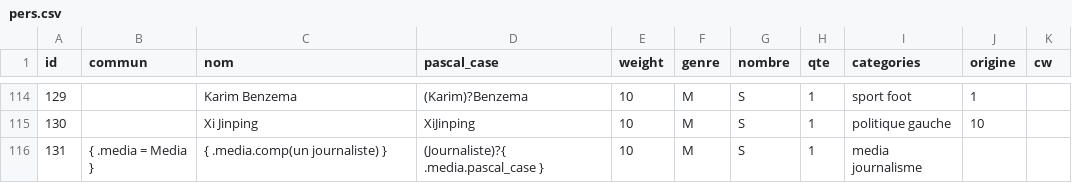
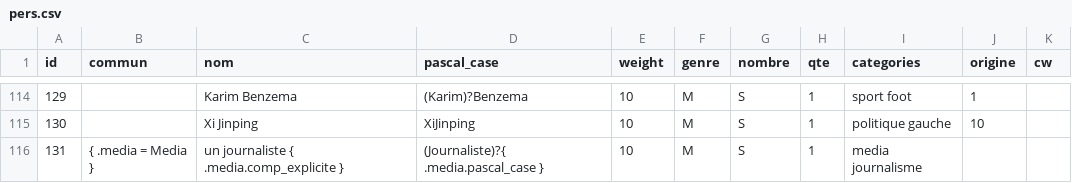
Before and after one commit to AlexieVQ/FlashNewsBot, a CSV file: regles/pers.csv, drawn as a sheet; only a part is shown, gaps mark what is left out; the diff covers the shown part only.

```diff
--- a/regles/pers.csv
+++ b/regles/pers.csv
@@ -115,2 +115,2 @@ id,commun,nom,pascal_case,weight,genre,nombre,qte,categories,origine,cw
 130,,Xi Jinping,XiJinping,10,M,S,1,politique gauche,10,
-131,{ .media = Media },{ .media.comp(un journaliste) },(Journaliste)?{ .media.pascal_case },10,M,S,1,media journalisme,,
+131,{ .media = Media },un journaliste { .media.comp_explicite },(Journaliste)?{ .media.pascal_case },10,M,S,1,media journalisme,,
```
Also changed, not shown: 9 edited cells elsewhere in this file, 1 other file.
